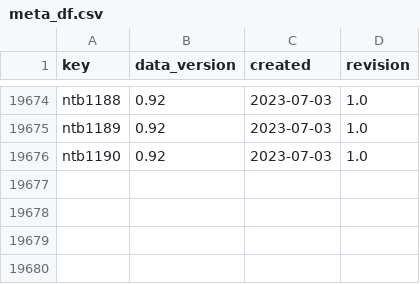
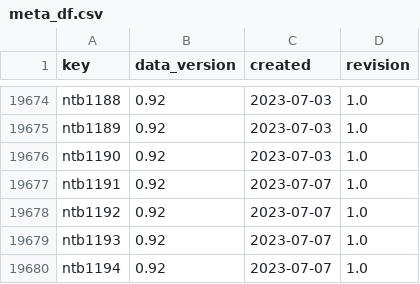
Before and after one commit to sawlachintan/cricket_data, a CSV file: ntb_data/meta_df.csv, drawn as a sheet; only a part is shown, gaps mark what is left out; the diff names each change by its address in the sheet, - before the commit and + after, or states it on an @@ line.

```diff
--- a/ntb_data/meta_df.csv
+++ b/ntb_data/meta_df.csv
+row 19677: ntb1191 | 0.92 | 2023-07-07 | 1.0
+row 19678: ntb1192 | 0.92 | 2023-07-07 | 1.0
+row 19679: ntb1193 | 0.92 | 2023-07-07 | 1.0
+row 19680: ntb1194 | 0.92 | 2023-07-07 | 1.0
```
Also changed, not shown: ntb_data/info_df.csv, ntb_data/outcome_df.csv, 14 other files.
